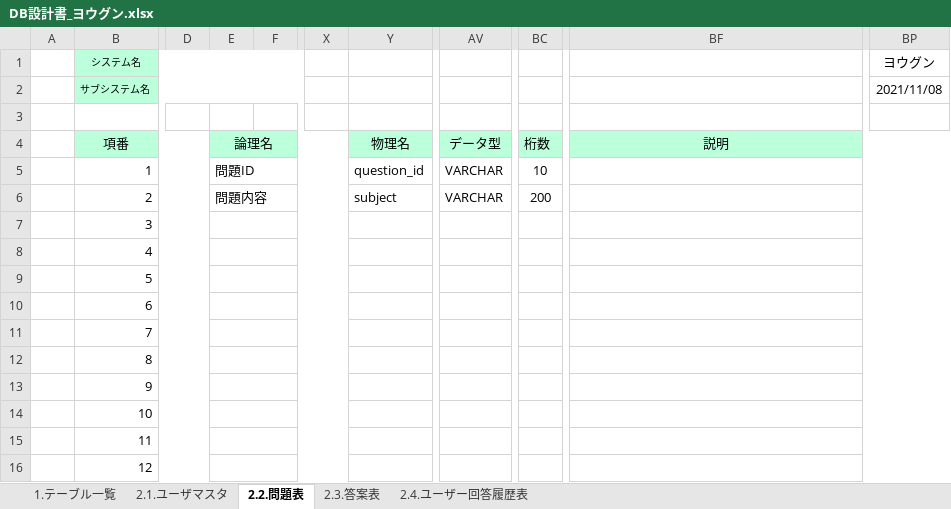
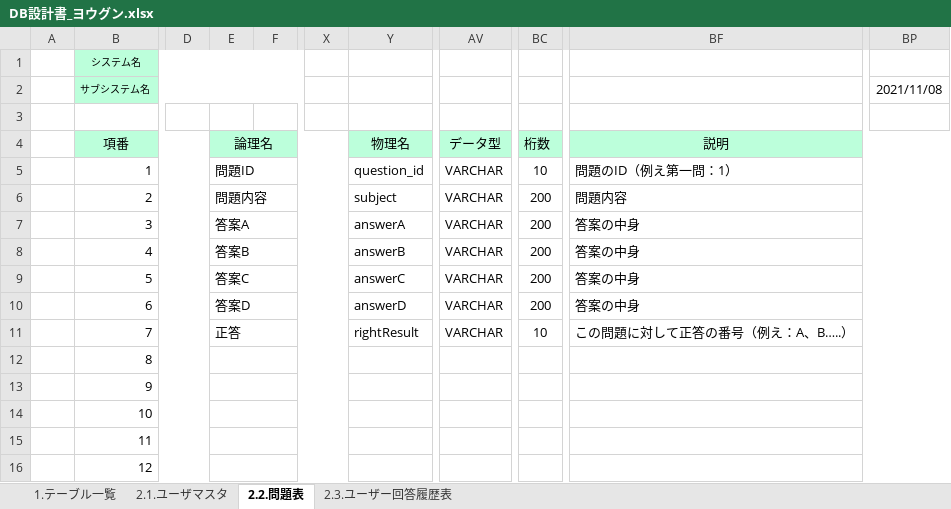
Before and after one commit to tkysn1028/prac, an Excel workbook: YSteam開発資料まとめ/設計書9日までに/DB設計書_ヨウグン.xlsx, sheet 2.2.問題表, drawn as a sheet; only a part is shown, gaps mark what is left out; values as stored, in another font and other column widths than the file's, no borders; the diff names each change by its address in the sheet, - before the commit and + after, or states it on an @@ line.

```diff
--- a/YSteam開発資料まとめ/設計書9日までに/DB設計書_ヨウグン.xlsx (sheet 2.2.問題表)
+++ b/YSteam開発資料まとめ/設計書9日までに/DB設計書_ヨウグン.xlsx (sheet 2.2.問題表)
-sheet tab: 2.4.ユーザー回答履歴表
+sheet tab: 2.3.ユーザー回答履歴表
-sheet tab: 2.3.答案表
-BP1: ヨウグン
+BP1: (empty)
-BF5: (empty)
+BF5: 問題のID（例え第一問：1）
-BF6: (empty)
+BF6: 問題内容
-E7: (empty)
+E7: 答案A
-Y7: (empty)
+Y7: answerA
-AV7:AV11: (empty)
+AV7:AV11: VARCHAR
-BC7:BC10: (empty)
+BC7:BC10: 200
-BF7:BF10: (empty)
+BF7:BF10: 答案の中身
-E8: (empty)
+E8: 答案B
-Y8: (empty)
+Y8: answerB
-E9: (empty)
+E9: 答案C
-Y9: (empty)
+Y9: answerC
-E10: (empty)
+E10: 答案D
-Y10: (empty)
+Y10: answerD
-E11: (empty)
+E11: 正答
-Y11: (empty)
+Y11: rightResult
-BC11: (empty)
+BC11: 10
-BF11: (empty)
+BF11: この問題に対して正答の番号（例え：A、B…..）
```
Also changed, not shown: sheet 2.3.ユーザー回答履歴表, sheet 2.1.ユーザマスタ, sheet 1.テーブル一覧.
